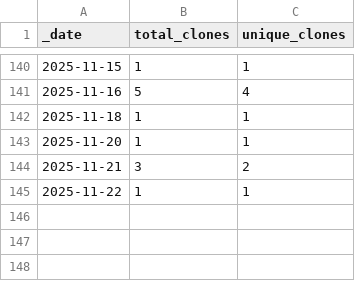
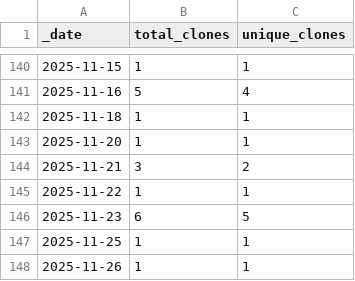
Before and after one commit to JotaKas/GenoClust-DEC, a CSV file: traffic/clones.csv, drawn as a sheet; only a part is shown, gaps mark what is left out.

```diff
--- a/traffic/clones.csv
+++ b/traffic/clones.csv
@@ -145 +145,4 @@ _date,total_clones,unique_clones
 2025-11-22,1,1
+2025-11-23,6,5
+2025-11-25,1,1
+2025-11-26,1,1
```
Also changed, not shown: 1 other file.
